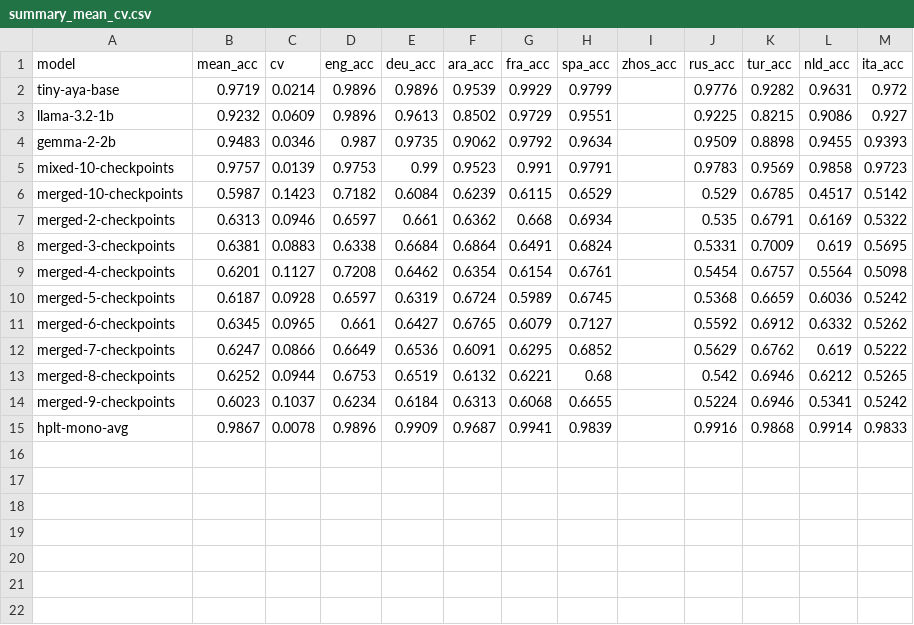
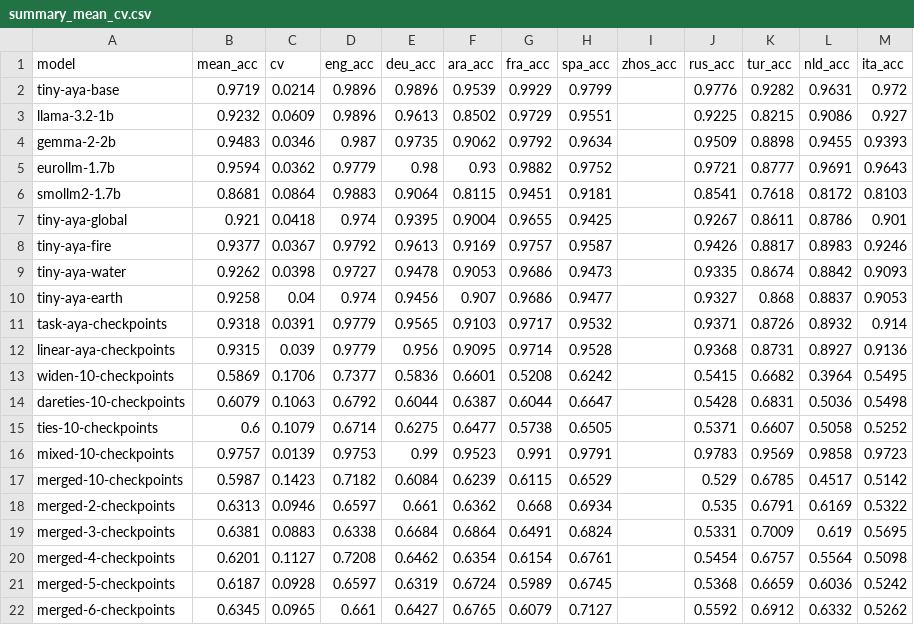
Before and after one commit to Sethjsa/multimerge, a CSV file: multiblimp/summary_mean_cv.csv, drawn as a sheet; only a part is shown; the shorter side is filled out with more unchanged rows; the diff names each change by its address in the sheet, - before the commit and + after, or states it on an @@ line.

```diff
--- a/multiblimp/summary_mean_cv.csv
+++ b/multiblimp/summary_mean_cv.csv
+row 5: eurollm-1.7b | 0.9594 | 0.0362 | 0.9779 | 0.98 | 0.93 | 0.9882 | 0.9752 |  | 0.9721 | 0.8777 | 0.9691 | 0.9643
+row 6: smollm2-1.7b | 0.8681 | 0.0864 | 0.9883 | 0.9064 | 0.8115 | 0.9451 | 0.9181 |  | 0.8541 | 0.7618 | 0.8172 | 0.8103
+row 7: tiny-aya-global | 0.921 | 0.0418 | 0.974 | 0.9395 | 0.9004 | 0.9655 | 0.9425 |  | 0.9267 | 0.8611 | 0.8786 | 0.901
+row 8: tiny-aya-fire | 0.9377 | 0.0367 | 0.9792 | 0.9613 | 0.9169 | 0.9757 | 0.9587 |  | 0.9426 | 0.8817 | 0.8983 | 0.9246
+row 9: tiny-aya-water | 0.9262 | 0.0398 | 0.9727 | 0.9478 | 0.9053 | 0.9686 | 0.9473 |  | 0.9335 | 0.8674 | 0.8842 | 0.9093
+row 10: tiny-aya-earth | 0.9258 | 0.04 | 0.974 | 0.9456 | 0.907 | 0.9686 | 0.9477 |  | 0.9327 | 0.868 | 0.8837 | 0.9053
+row 11: task-aya-checkpoints | 0.9318 | 0.0391 | 0.9779 | 0.9565 | 0.9103 | 0.9717 | 0.9532 |  | 0.9371 | 0.8726 | 0.8932 | 0.914
+row 12: linear-aya-checkpoints | 0.9315 | 0.039 | 0.9779 | 0.956 | 0.9095 | 0.9714 | 0.9528 |  | 0.9368 | 0.8731 | 0.8927 | 0.9136
+row 13: widen-10-checkpoints | 0.5869 | 0.1706 | 0.7377 | 0.5836 | 0.6601 | 0.5208 | 0.6242 |  | 0.5415 | 0.6682 | 0.3964 | 0.5495
+row 14: dareties-10-checkpoints | 0.6079 | 0.1063 | 0.6792 | 0.6044 | 0.6387 | 0.6044 | 0.6647 |  | 0.5428 | 0.6831 | 0.5036 | 0.5498
+row 15: ties-10-checkpoints | 0.6 | 0.1079 | 0.6714 | 0.6275 | 0.6477 | 0.5738 | 0.6505 |  | 0.5371 | 0.6607 | 0.5058 | 0.5252
```
Also changed, not shown: multiblimp/results/all_multiblimp_results_local.csv, results_summary.csv, 53 other files.
